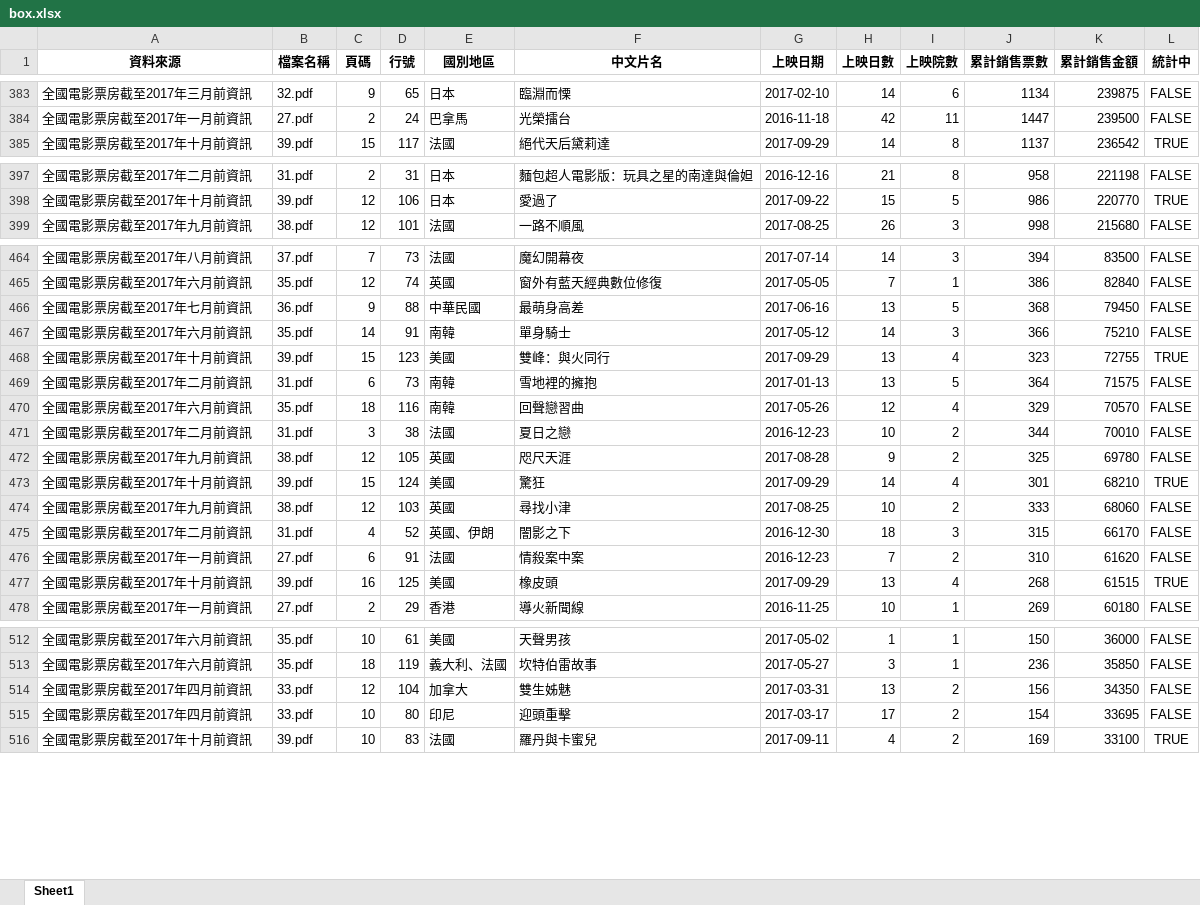
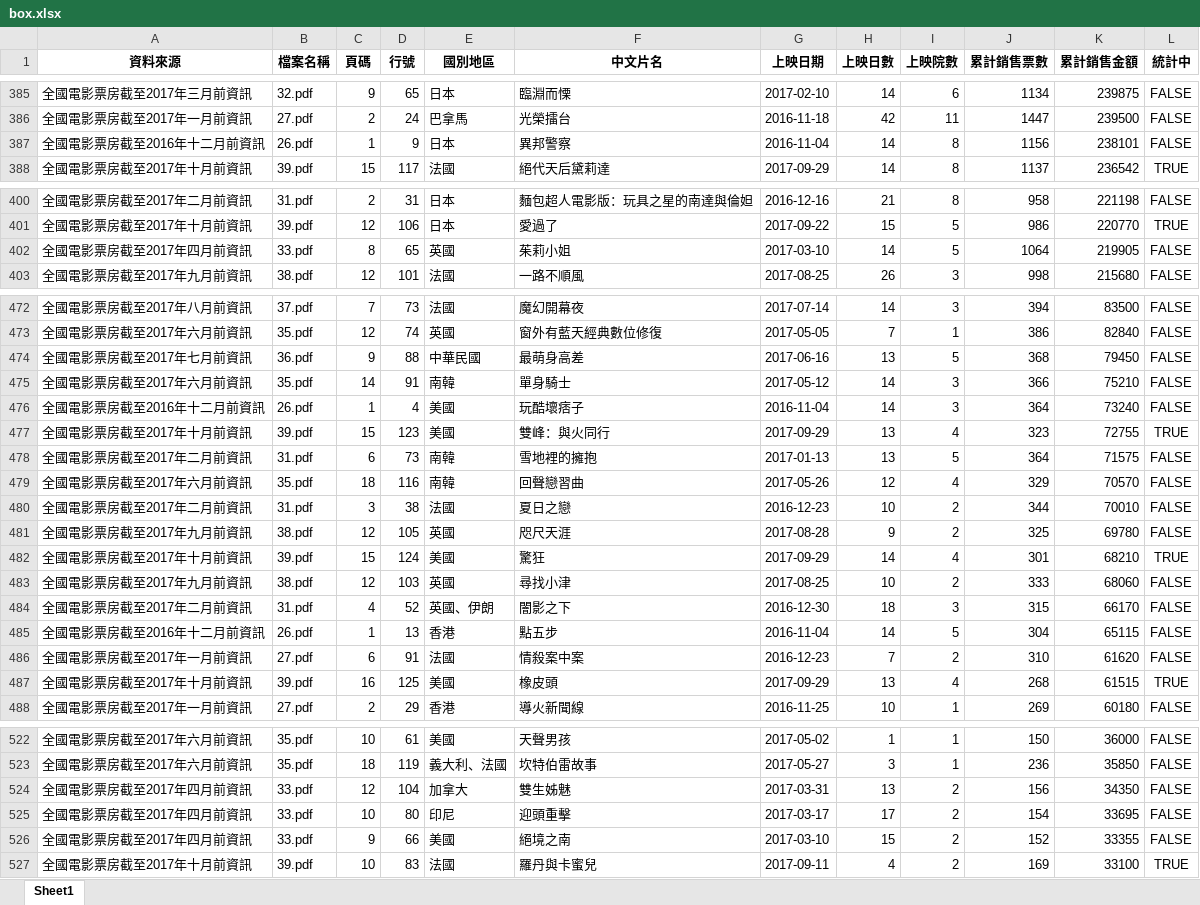
Before and after one commit to kimballXD/box_office, an Excel workbook: box.xlsx, sheet Sheet1, drawn as a sheet; only a part is shown, gaps mark what is left out; values as stored, in another font and other column widths than the file's, no borders; the diff covers the shown part only; the diff names each change by its address in the sheet, - before the commit and + after, or states it on an @@ line.

```diff
--- a/box.xlsx (sheet Sheet1)
+++ b/box.xlsx (sheet Sheet1)
+row 387: 全國電影票房截至2016年十二月前資訊 | 26.pdf | 1 | 9 | 日本 | 異邦警察 | 2016-11-04 | 14 | 8 | 1156 | 238101 | FALSE
+row 402: 全國電影票房截至2017年四月前資訊 | 33.pdf | 8 | 65 | 英國 | 茱莉小姐 | 2017-03-10 | 14 | 5 | 1064 | 219905 | FALSE
+row 476: 全國電影票房截至2016年十二月前資訊 | 26.pdf | 1 | 4 | 美國 | 玩酷壞痞子 | 2016-11-04 | 14 | 3 | 364 | 73240 | FALSE
+row 485: 全國電影票房截至2016年十二月前資訊 | 26.pdf | 1 | 13 | 香港 | 點五步 | 2016-11-04 | 14 | 5 | 304 | 65115 | FALSE
+row 526: 全國電影票房截至2017年四月前資訊 | 33.pdf | 9 | 66 | 美國 | 絕境之南 | 2017-03-10 | 15 | 2 | 152 | 33355 | FALSE
```
Also changed, not shown: 18 added rows and 3 moved rows elsewhere in this sheet, 3 other files.
